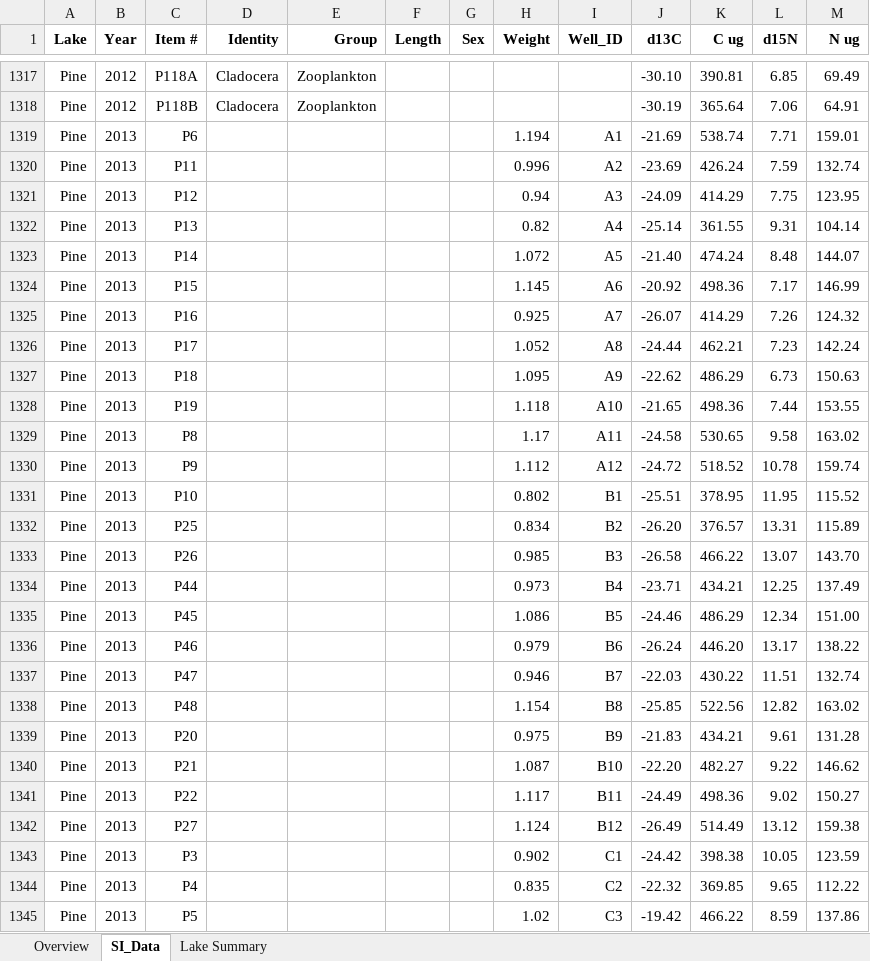
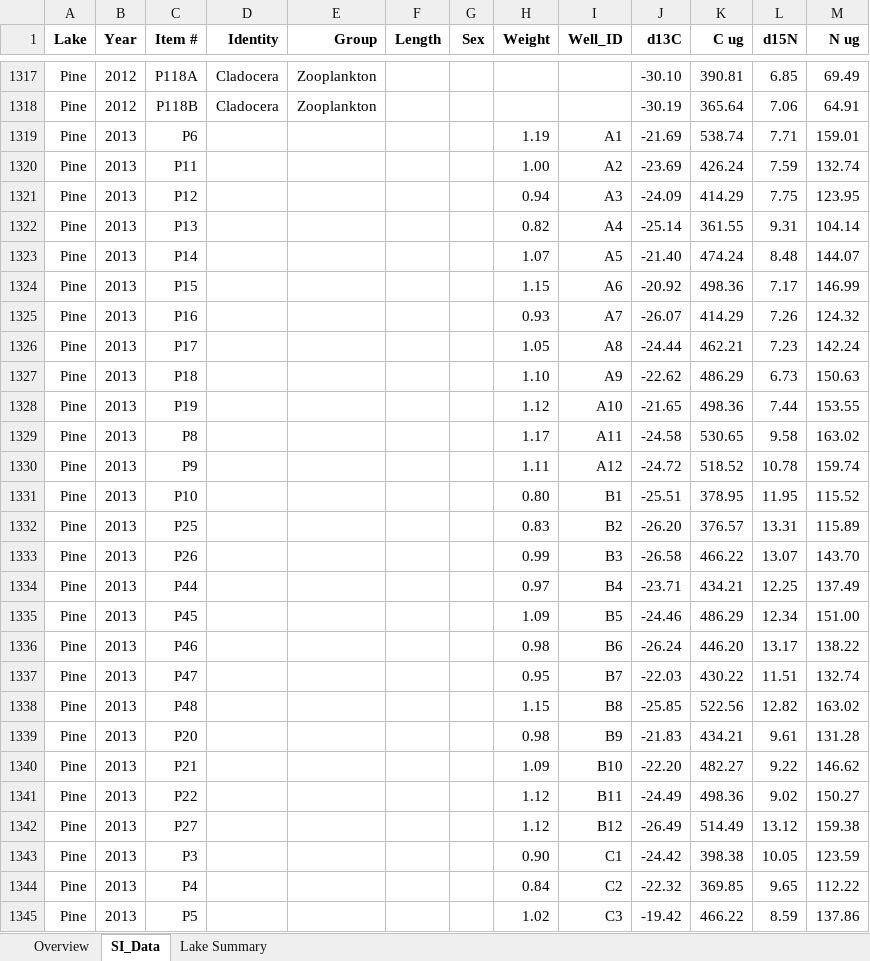
Before and after one commit to freshbeka/WAlakefoodwebCN, an Excel workbook: data/WA_Lake_SI_Data2021_PRELIM.xlsx, sheet SI_Data, drawn as a sheet; only a part is shown, gaps mark what is left out; values as stored, in another font and other column widths than the file's, no borders; the diff covers the shown part only; the diff names each change by its address in the sheet, - before the commit and + after, or states it on an @@ line.

Commit message:
length weight check

```diff
--- a/data/WA_Lake_SI_Data2021_PRELIM.xlsx (sheet SI_Data)
+++ b/data/WA_Lake_SI_Data2021_PRELIM.xlsx (sheet SI_Data)
-H1319 (Weight): 1.194
+H1319 (Weight): 1.19
-H1320 (Weight): 0.996
+H1320 (Weight): 1.00
-H1323 (Weight): 1.072
+H1323 (Weight): 1.07
-H1324 (Weight): 1.145
+H1324 (Weight): 1.15
-H1325 (Weight): 0.925
+H1325 (Weight): 0.93
-H1326 (Weight): 1.052
+H1326 (Weight): 1.05
-H1327 (Weight): 1.095
+H1327 (Weight): 1.10
-H1328 (Weight): 1.118
+H1328 (Weight): 1.12
-H1330 (Weight): 1.112
+H1330 (Weight): 1.11
-H1331 (Weight): 0.802
+H1331 (Weight): 0.80
-H1332 (Weight): 0.834
+H1332 (Weight): 0.83
-H1333 (Weight): 0.985
+H1333 (Weight): 0.99
-H1334 (Weight): 0.973
+H1334 (Weight): 0.97
-H1335 (Weight): 1.086
+H1335 (Weight): 1.09
-H1336 (Weight): 0.979
+H1336 (Weight): 0.98
-H1337 (Weight): 0.946
+H1337 (Weight): 0.95
-H1338 (Weight): 1.154
+H1338 (Weight): 1.15
-H1339 (Weight): 0.975
+H1339 (Weight): 0.98
-H1340 (Weight): 1.087
+H1340 (Weight): 1.09
-H1341 (Weight): 1.117
+H1341 (Weight): 1.12
-H1342 (Weight): 1.124
+H1342 (Weight): 1.12
-H1343 (Weight): 0.902
+H1343 (Weight): 0.90
-H1344 (Weight): 0.835
+H1344 (Weight): 0.84
```
Also changed, not shown: 1273 edited cells elsewhere in this sheet, 2 other files.
